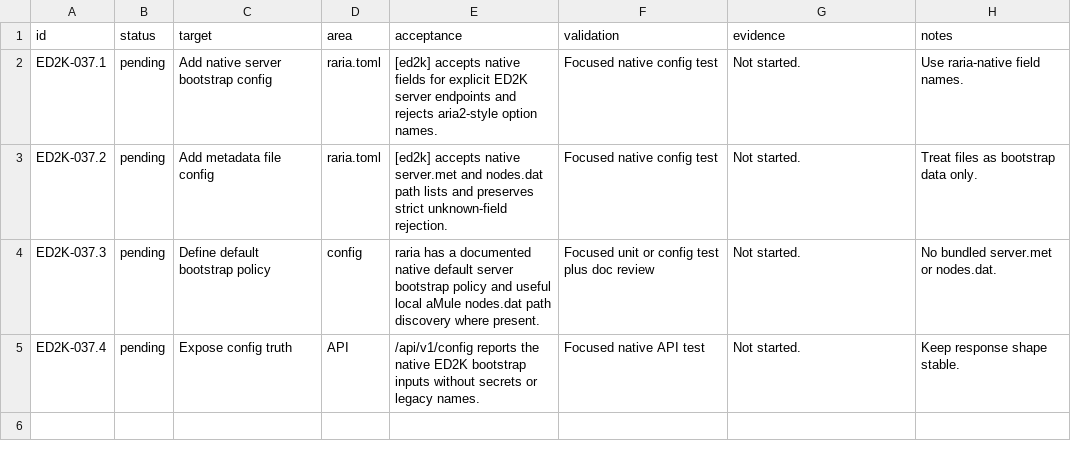
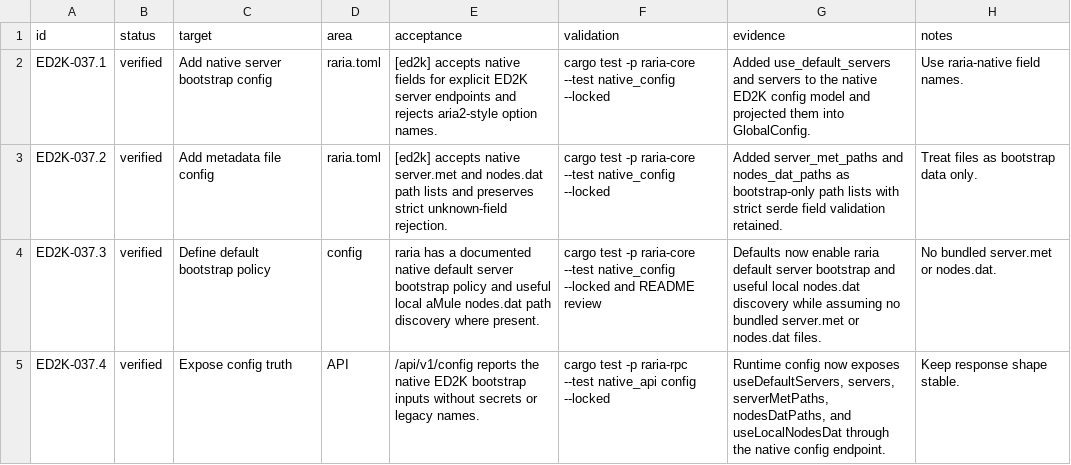
Before and after one commit to AnInsomniacy/raria, a CSV file: docs/ed2k-native/checkpoints/ED2K-037-native-bootstrap-inputs.csv, drawn as a sheet.

Commit message:
feat: add ED2K bootstrap config inputs

```diff
--- a/docs/ed2k-native/checkpoints/ED2K-037-native-bootstrap-inputs.csv
+++ b/docs/ed2k-native/checkpoints/ED2K-037-native-bootstrap-inputs.csv
@@ -1,5 +1,5 @@
 id,status,target,area,acceptance,validation,evidence,notes
-ED2K-037.1,pending,Add native server bootstrap config,raria.toml,"[ed2k] accepts native fields for explicit ED2K server endpoints and rejects aria2-style option names.","Focused native config test","Not started.","Use raria-native field names."
-ED2K-037.2,pending,Add metadata file config,raria.toml,"[ed2k] accepts native server.met and nodes.dat path lists and preserves strict unknown-field rejection.","Focused native config test","Not started.","Treat files as bootstrap data only."
-ED2K-037.3,pending,Define default bootstrap policy,config,"raria has a documented native default server bootstrap policy and useful local aMule nodes.dat path discovery where present.","Focused unit or config test plus doc review","Not started.","No bundled server.met or nodes.dat."
-ED2K-037.4,pending,Expose config truth,API,"/api/v1/config reports the native ED2K bootstrap inputs without secrets or legacy names.","Focused native API test","Not started.","Keep response shape stable."
+ED2K-037.1,verified,Add native server bootstrap config,raria.toml,"[ed2k] accepts native fields for explicit ED2K server endpoints and rejects aria2-style option names.","cargo test -p raria-core --test native_config --locked","Added use_default_servers and servers to the native ED2K config model and projected them into GlobalConfig.","Use raria-native field names."
+ED2K-037.2,verified,Add metadata file config,raria.toml,"[ed2k] accepts native server.met and nodes.dat path lists and preserves strict unknown-field rejection.","cargo test -p raria-core --test native_config --locked","Added server_met_paths and nodes_dat_paths as bootstrap-only path lists with strict serde field validation retained.","Treat files as bootstrap data only."
+ED2K-037.3,verified,Define default bootstrap policy,config,"raria has a documented native default server bootstrap policy and useful local aMule nodes.dat path discovery where present.","cargo test -p raria-core --test native_config --locked and README review","Defaults now enable raria default server bootstrap and useful local nodes.dat discovery while assuming no bundled server.met or nodes.dat files.","No bundled server.met or nodes.dat."
+ED2K-037.4,verified,Expose config truth,API,"/api/v1/config reports the native ED2K bootstrap inputs without secrets or legacy names.","cargo test -p raria-rpc --test native_api config --locked","Runtime config now exposes useDefaultServers, servers, serverMetPaths, nodesDatPaths, and useLocalNodesDat through the native config endpoint.","Keep response shape stable."
```
Also changed, not shown: docs/ed2k-native/capability-ledger.csv, docs/ed2k-native/roadmap.csv, 8 other files.
